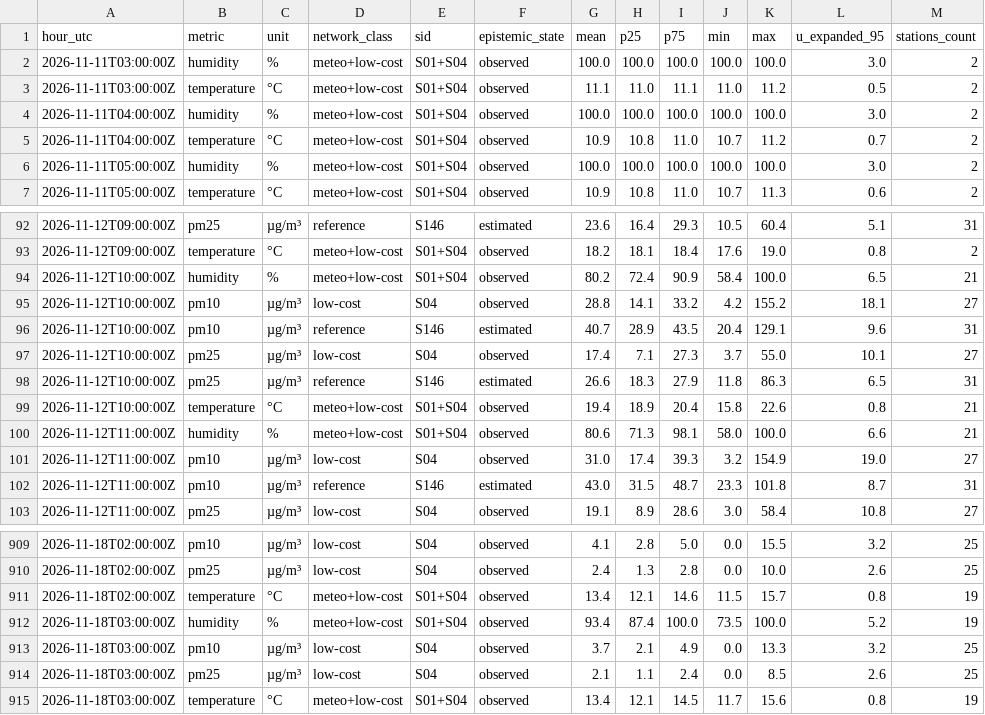
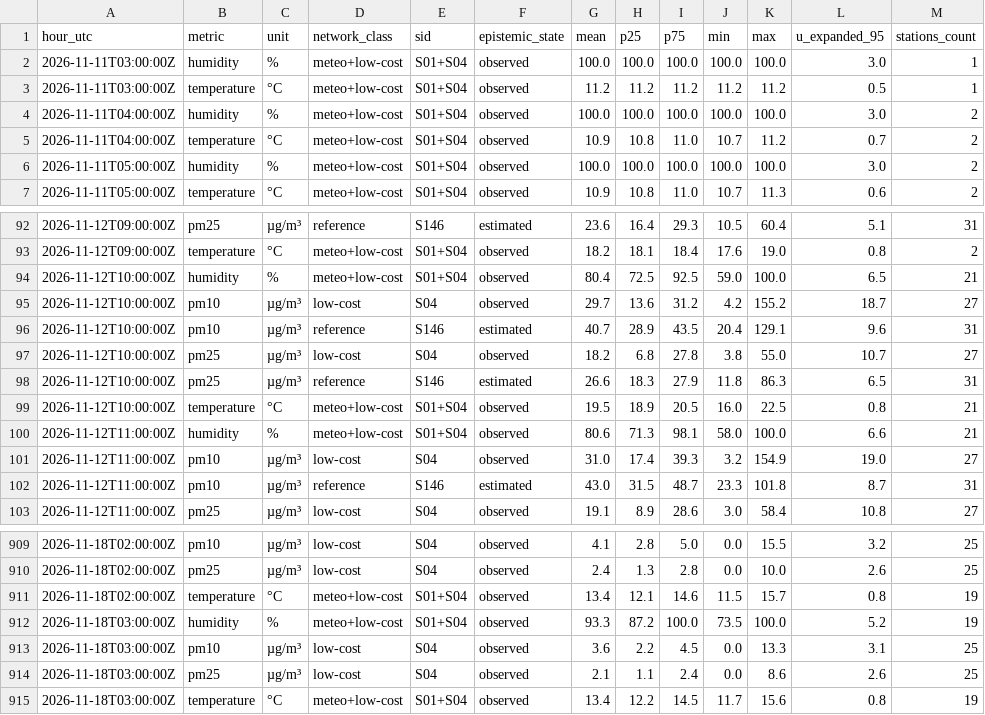
Before and after one commit to 3esign/beops, a CSV file: docs/v2/state/observations-hourly.csv, drawn as a sheet; only a part is shown, gaps mark what is left out.

Commit message:
Beops V2 state edition

```diff
--- a/docs/v2/state/observations-hourly.csv
+++ b/docs/v2/state/observations-hourly.csv
@@ -1,4 +1,4 @@
 hour_utc,metric,unit,network_class,sid,epistemic_state,mean,p25,p75,min,max,u_expanded_95,stations_count
-2026-11-11T03:00:00Z,humidity,%,meteo+low-cost,S01+S04,observed,100.0,100.0,100.0,100.0,100.0,3.0,2
-2026-11-11T03:00:00Z,temperature,°C,meteo+low-cost,S01+S04,observed,11.1,11.0,11.1,11.0,11.2,0.5,2
+2026-11-11T03:00:00Z,humidity,%,meteo+low-cost,S01+S04,observed,100.0,100.0,100.0,100.0,100.0,3.0,1
+2026-11-11T03:00:00Z,temperature,°C,meteo+low-cost,S01+S04,observed,11.2,11.2,11.2,11.2,11.2,0.5,1
 2026-11-11T04:00:00Z,humidity,%,meteo+low-cost,S01+S04,observed,100.0,100.0,100.0,100.0,100.0,3.0,2
@@ -93,8 +93,8 @@ hour_utc,metric,unit,network_class,sid,epistemic_state,mean,p25,p75,min,max,u_ex
 2026-11-12T09:00:00Z,temperature,°C,meteo+low-cost,S01+S04,observed,18.2,18.1,18.4,17.6,19.0,0.8,2
-2026-11-12T10:00:00Z,humidity,%,meteo+low-cost,S01+S04,observed,80.2,72.4,90.9,58.4,100.0,6.5,21
-2026-11-12T10:00:00Z,pm10,µg/m³,low-cost,S04,observed,28.8,14.1,33.2,4.2,155.2,18.1,27
+2026-11-12T10:00:00Z,humidity,%,meteo+low-cost,S01+S04,observed,80.4,72.5,92.5,59.0,100.0,6.5,21
+2026-11-12T10:00:00Z,pm10,µg/m³,low-cost,S04,observed,29.7,13.6,31.2,4.2,155.2,18.7,27
 2026-11-12T10:00:00Z,pm10,µg/m³,reference,S146,estimated,40.7,28.9,43.5,20.4,129.1,9.6,31
-2026-11-12T10:00:00Z,pm25,µg/m³,low-cost,S04,observed,17.4,7.1,27.3,3.7,55.0,10.1,27
+2026-11-12T10:00:00Z,pm25,µg/m³,low-cost,S04,observed,18.2,6.8,27.8,3.8,55.0,10.7,27
 2026-11-12T10:00:00Z,pm25,µg/m³,reference,S146,estimated,26.6,18.3,27.9,11.8,86.3,6.5,31
-2026-11-12T10:00:00Z,temperature,°C,meteo+low-cost,S01+S04,observed,19.4,18.9,20.4,15.8,22.6,0.8,21
+2026-11-12T10:00:00Z,temperature,°C,meteo+low-cost,S01+S04,observed,19.5,18.9,20.5,16.0,22.5,0.8,21
 2026-11-12T11:00:00Z,humidity,%,meteo+low-cost,S01+S04,observed,80.6,71.3,98.1,58.0,100.0,6.6,21
@@ -911,5 +911,5 @@ hour_utc,metric,unit,network_class,sid,epistemic_state,mean,p25,p75,min,max,u_ex
 2026-11-18T02:00:00Z,temperature,°C,meteo+low-cost,S01+S04,observed,13.4,12.1,14.6,11.5,15.7,0.8,19
-2026-11-18T03:00:00Z,humidity,%,meteo+low-cost,S01+S04,observed,93.4,87.4,100.0,73.5,100.0,5.2,19
-2026-11-18T03:00:00Z,pm10,µg/m³,low-cost,S04,observed,3.7,2.1,4.9,0.0,13.3,3.2,25
-2026-11-18T03:00:00Z,pm25,µg/m³,low-cost,S04,observed,2.1,1.1,2.4,0.0,8.5,2.6,25
-2026-11-18T03:00:00Z,temperature,°C,meteo+low-cost,S01+S04,observed,13.4,12.1,14.5,11.7,15.6,0.8,19
+2026-11-18T03:00:00Z,humidity,%,meteo+low-cost,S01+S04,observed,93.3,87.2,100.0,73.5,100.0,5.2,19
+2026-11-18T03:00:00Z,pm10,µg/m³,low-cost,S04,observed,3.6,2.2,4.5,0.0,13.3,3.1,25
+2026-11-18T03:00:00Z,pm25,µg/m³,low-cost,S04,observed,2.1,1.1,2.4,0.0,8.6,2.6,25
+2026-11-18T03:00:00Z,temperature,°C,meteo+low-cost,S01+S04,observed,13.4,12.2,14.5,11.7,15.6,0.8,19
```
Also changed, not shown: 20 other files.
